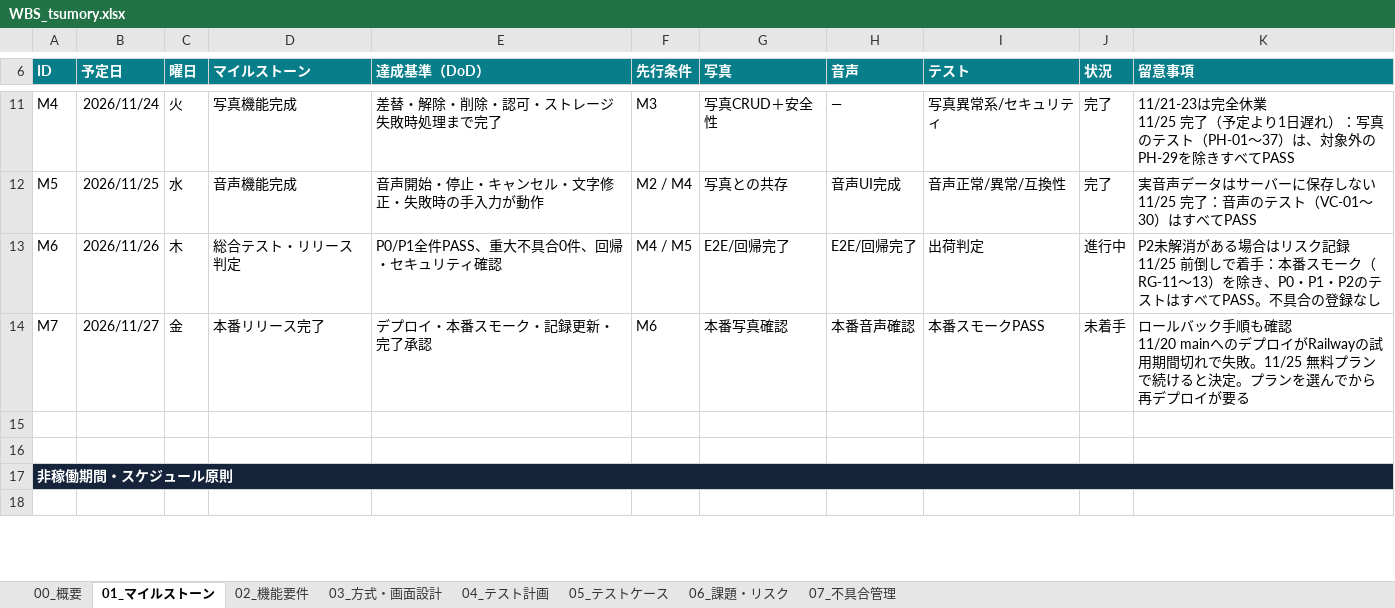
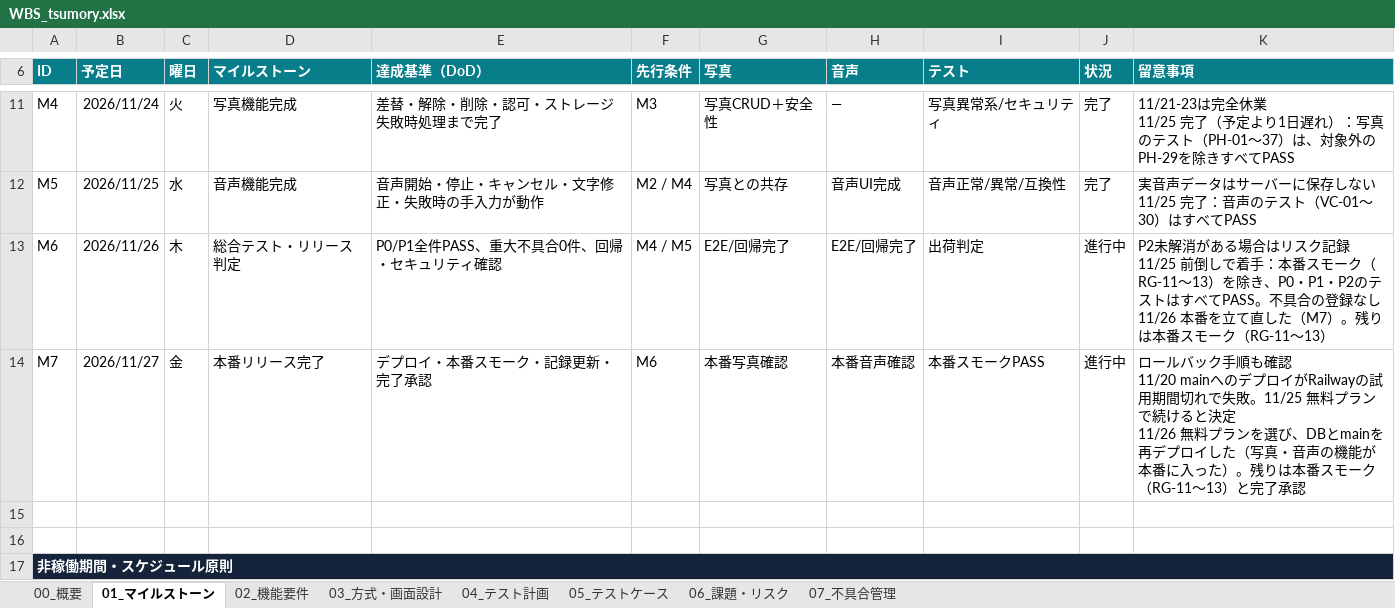
Before and after one commit to fuji-t88/tsumory, an Excel workbook: WBS_tsumory.xlsx, sheet 01_マイルストーン, drawn as a sheet; only a part is shown, gaps mark what is left out; the shorter side is filled out with more unchanged rows; values as stored, in another font and other column widths than the file's, no borders; conditional formats not drawn; ↵ is a line break in a cell; the diff names each change by its address in the sheet, - before the commit and + after, or states it on an @@ line.

```diff
--- a/WBS_tsumory.xlsx (sheet 01_マイルストーン)
+++ b/WBS_tsumory.xlsx (sheet 01_マイルストーン)
-K13 (留意事項): …登録なし
+K13 (留意事項): …登録なし ↵ 11/26 本番を立て直した（M7）。残りは本番スモーク（RG-11〜13）
-J14 (状況): 未着手
+J14 (状況): 進行中
-K14 (留意事項): …ると決定。プランを選んでから再デプロイが要る
+K14 (留意事項): …ると決定 ↵ 11/26 無料プランを選び、DBとmainを再デプロイした（写真・音声の機能が本番に入った）。残りは本番スモーク（RG-11〜13）と完了承認
```
Also changed, not shown: sheet 05_テストケース, sheet 06_課題・リスク, 1 other file.
